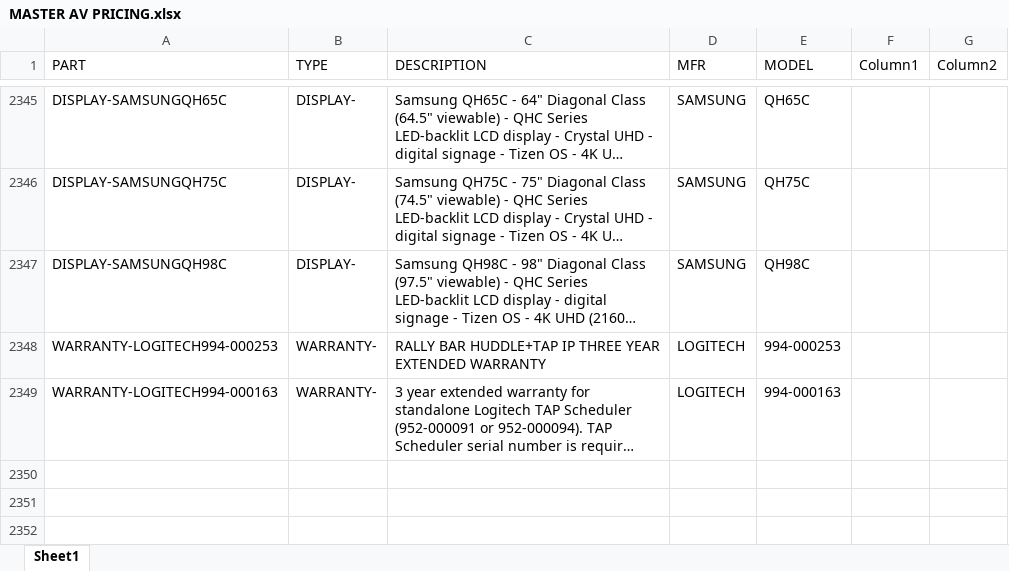
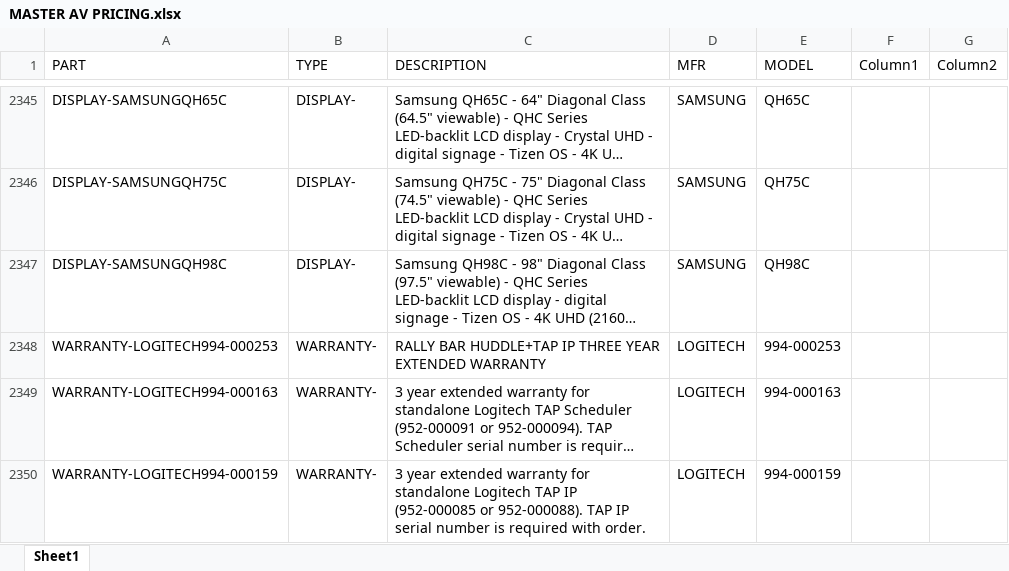
Before and after one commit to bruceb85/av_equipment_list, an Excel workbook: MASTER AV PRICING.xlsx, sheet Sheet1, drawn as a sheet; only a part is shown, gaps mark what is left out; long unchanged cells end in …; values as stored, in another font and other column widths than the file's, no borders; conditional formats and table styles not drawn; the diff names each change by its address in the sheet, - before the commit and + after, or states it on an @@ line.

Commit message:
Update MASTER AV PRICING.xlsx

```diff
--- a/MASTER AV PRICING.xlsx (sheet Sheet1)
+++ b/MASTER AV PRICING.xlsx (sheet Sheet1)
+row 2350: WARRANTY-LOGITECH994-000159 | WARRANTY- | 3 year extended warranty for standalone Logitech TAP IP (952-000085 or 952-000088). TAP IP serial number is required with order. | LOGITECH | 994-000159
```
